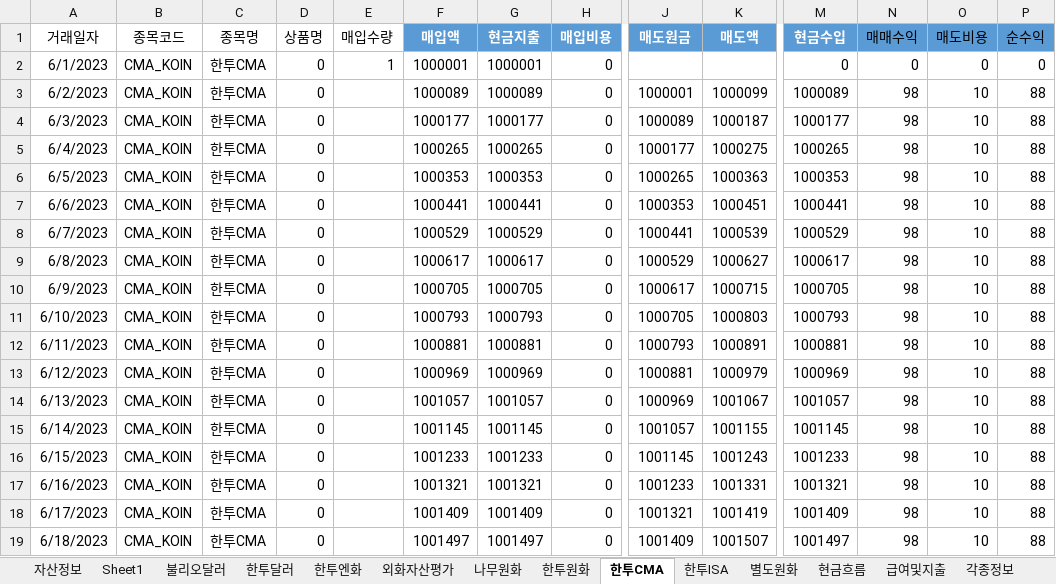
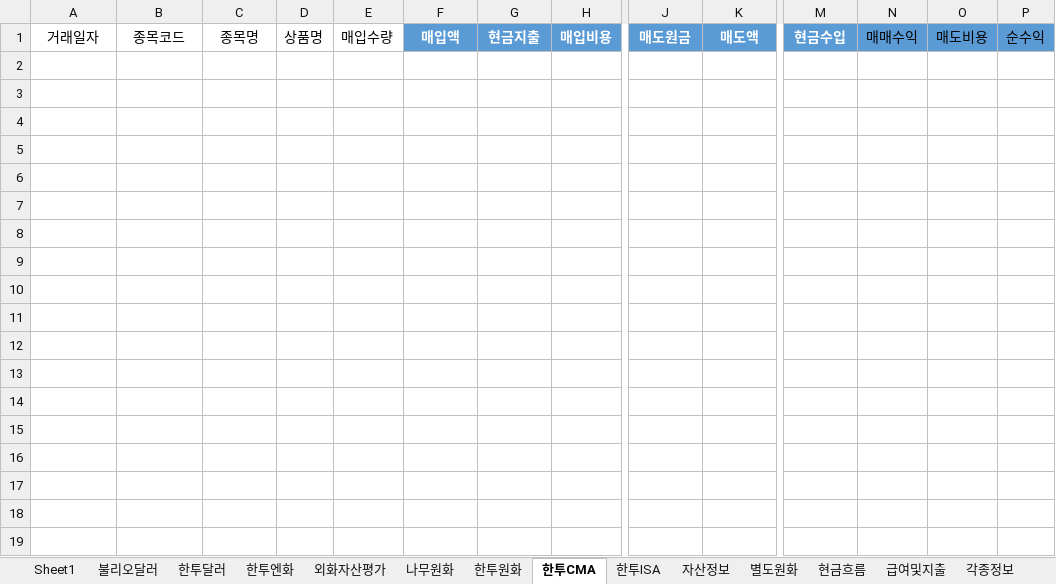
Before and after one commit to maeng-gun/my_asset, an Excel workbook: trade.xlsx, sheet 한투CMA, drawn as a sheet; only a part is shown, gaps mark what is left out; values as stored, in another font and other column widths than the file's, no borders; table styles not drawn; rows hold the shown columns only; the diff covers the shown part only; the diff names each change by its address in the sheet, - before the commit and + after, or states it on an @@ line.

```diff
--- a/trade.xlsx (sheet 한투CMA)
+++ b/trade.xlsx (sheet 한투CMA)
@@ sheet tab order changed: Sheet1 | 불리오달러 | 한투달러 | 한투엔화 | 외화자산평가 | 나무원화 | 한투원화 | 한투CMA | 한투ISA | 자산정보 | 별도원화 | 현금흐름 | 급여및지출 | 각종정보 @@
-row 2: 6/1/2023 | CMA_KOIN | 한투CMA | 0 | 1 | 1000001 | 1000001 | 0 |  |  | 0 | 0 | 0 | 0
-row 3: 6/2/2023 | CMA_KOIN | 한투CMA | 0 |  | 1000089 | 1000089 | 0 | 1000001 | 1000099 | 1000089 | 98 | 10 | 88
-row 4: 6/3/2023 | CMA_KOIN | 한투CMA | 0 |  | 1000177 | 1000177 | 0 | 1000089 | 1000187 | 1000177 | 98 | 10 | 88
-row 5: 6/4/2023 | CMA_KOIN | 한투CMA | 0 |  | 1000265 | 1000265 | 0 | 1000177 | 1000275 | 1000265 | 98 | 10 | 88
-row 6: 6/5/2023 | CMA_KOIN | 한투CMA | 0 |  | 1000353 | 1000353 | 0 | 1000265 | 1000363 | 1000353 | 98 | 10 | 88
-row 7: 6/6/2023 | CMA_KOIN | 한투CMA | 0 |  | 1000441 | 1000441 | 0 | 1000353 | 1000451 | 1000441 | 98 | 10 | 88
-row 8: 6/7/2023 | CMA_KOIN | 한투CMA | 0 |  | 1000529 | 1000529 | 0 | 1000441 | 1000539 | 1000529 | 98 | 10 | 88
-row 9: 6/8/2023 | CMA_KOIN | 한투CMA | 0 |  | 1000617 | 1000617 | 0 | 1000529 | 1000627 | 1000617 | 98 | 10 | 88
-row 10: 6/9/2023 | CMA_KOIN | 한투CMA | 0 |  | 1000705 | 1000705 | 0 | 1000617 | 1000715 | 1000705 | 98 | 10 | 88
-row 11: 6/10/2023 | CMA_KOIN | 한투CMA | 0 |  | 1000793 | 1000793 | 0 | 1000705 | 1000803 | 1000793 | 98 | 10 | 88
-row 12: 6/11/2023 | CMA_KOIN | 한투CMA | 0 |  | 1000881 | 1000881 | 0 | 1000793 | 1000891 | 1000881 | 98 | 10 | 88
-row 13: 6/12/2023 | CMA_KOIN | 한투CMA | 0 |  | 1000969 | 1000969 | 0 | 1000881 | 1000979 | 1000969 | 98 | 10 | 88
-row 14: 6/13/2023 | CMA_KOIN | 한투CMA | 0 |  | 1001057 | 1001057 | 0 | 1000969 | 1001067 | 1001057 | 98 | 10 | 88
-row 15: 6/14/2023 | CMA_KOIN | 한투CMA | 0 |  | 1001145 | 1001145 | 0 | 1001057 | 1001155 | 1001145 | 98 | 10 | 88
-row 16: 6/15/2023 | CMA_KOIN | 한투CMA | 0 |  | 1001233 | 1001233 | 0 | 1001145 | 1001243 | 1001233 | 98 | 10 | 88
-row 17: 6/16/2023 | CMA_KOIN | 한투CMA | 0 |  | 1001321 | 1001321 | 0 | 1001233 | 1001331 | 1001321 | 98 | 10 | 88
-row 18: 6/17/2023 | CMA_KOIN | 한투CMA | 0 |  | 1001409 | 1001409 | 0 | 1001321 | 1001419 | 1001409 | 98 | 10 | 88
-row 19: 6/18/2023 | CMA_KOIN | 한투CMA | 0 |  | 1001497 | 1001497 | 0 | 1001409 | 1001507 | 1001497 | 98 | 10 | 88
```
Also changed, not shown: 67 removed rows elsewhere in this sheet, sheet 불리오달러, sheet 한투달러, sheet 나무원화, sheet 한투원화, sheet 한투ISA, sheet 외화자산평가, 4 more sheets, formulas that keep their value, 4 other files.
